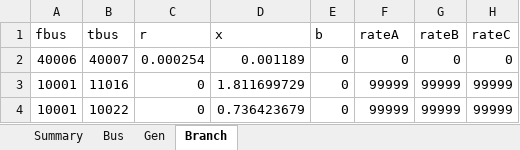
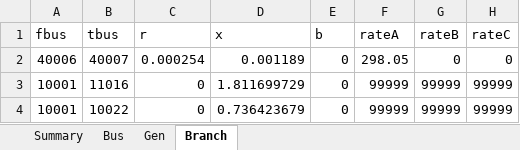
Before and after one commit to romulus97/IM3-GO-WEST, an Excel workbook: Open_topology/WECC/Results_Excluded_Nodes_75.xlsx, sheet Branch, drawn as a sheet; only a part is shown; values as stored, in another font and other column widths than the file's, no borders; the diff names each change by its address in the sheet, - before the commit and + after, or states it on an @@ line.

```diff
--- a/Open_topology/WECC/Results_Excluded_Nodes_75.xlsx (sheet Branch)
+++ b/Open_topology/WECC/Results_Excluded_Nodes_75.xlsx (sheet Branch)
-F2 (rateA): 0
+F2 (rateA): 298.05
```
Also changed, not shown: sheet Bus, sheet Gen, Open_topology/WECC/Results_Excluded_Nodes_125.xlsx, Open_topology/WECC/Results_Excluded_Nodes_150.xlsx, 7 other files.
